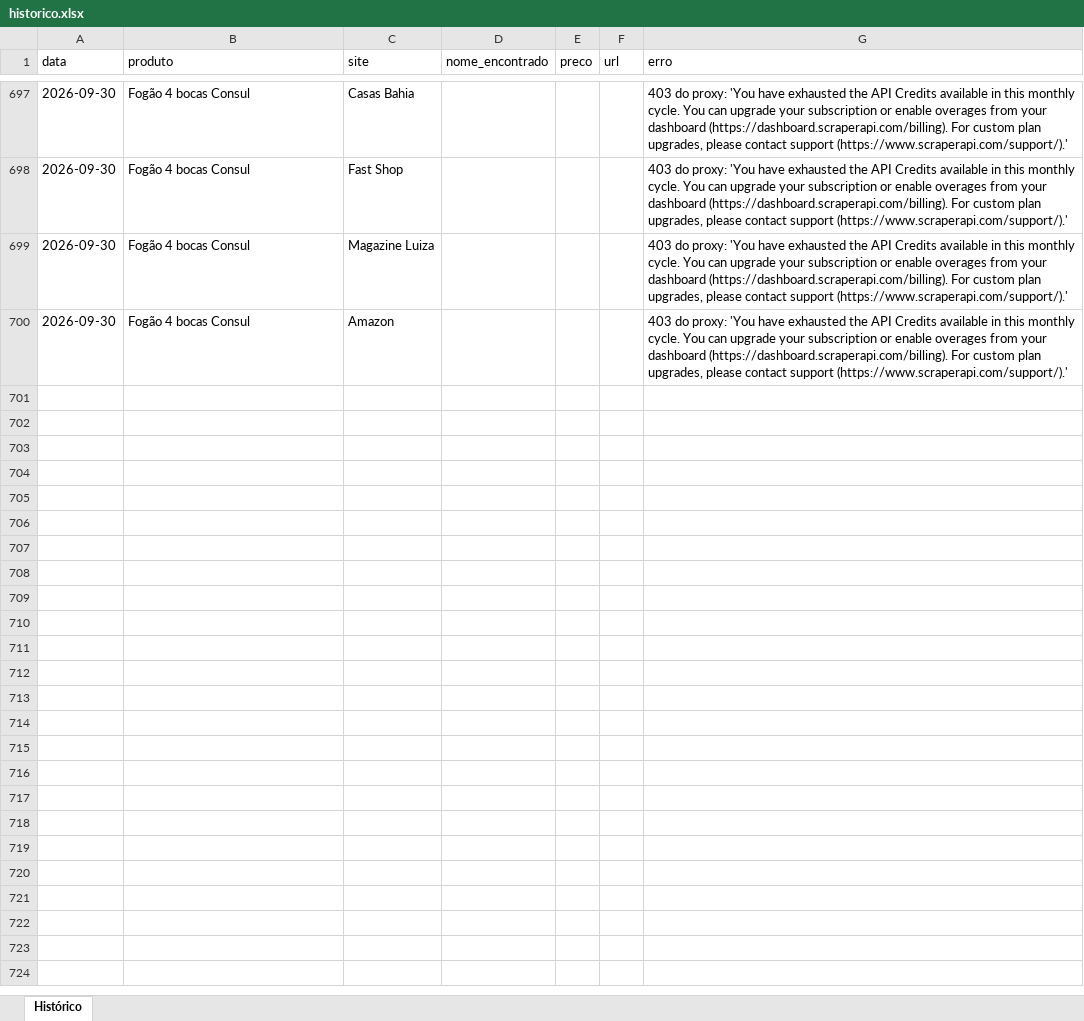
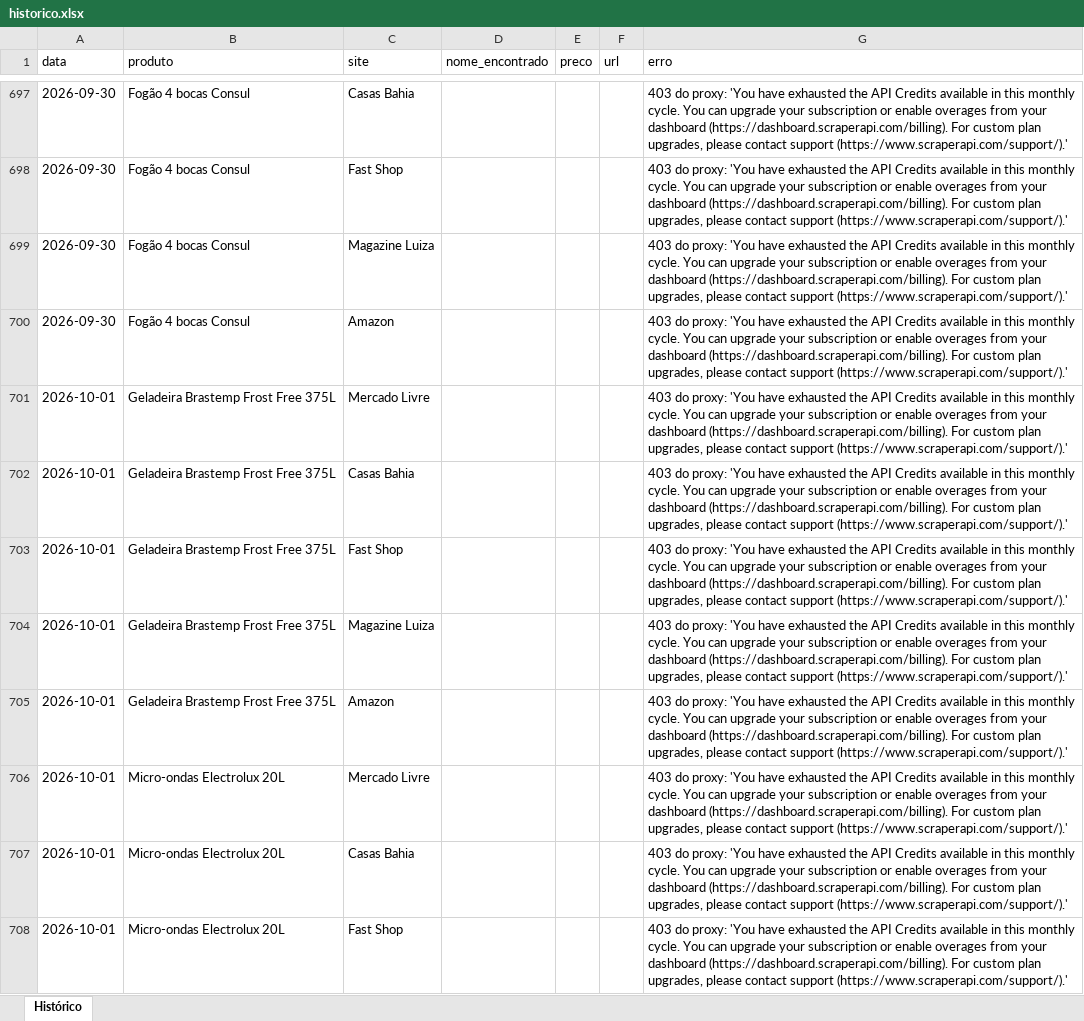
Before and after one commit to Richardpessuti/Simplifica-projetos, an Excel workbook: precos-eletrodomesticos/data/historico.xlsx, sheet Histórico, drawn as a sheet; only a part is shown, gaps mark what is left out; values as stored, in another font and other column widths than the file's, no borders; the diff covers the shown part only; the diff names each change by its address in the sheet, - before the commit and + after, or states it on an @@ line.

```diff
--- a/precos-eletrodomesticos/data/historico.xlsx (sheet Histórico)
+++ b/precos-eletrodomesticos/data/historico.xlsx (sheet Histórico)
+row 701: 2026-10-01 | Geladeira Brastemp Frost Free 375L | Mercado Livre |  |  |  | 403 do proxy: 'You have exhausted the API Credits available in this monthly cycle. You can upgrade your subscription or enable overages from your dashboard (https://dashboard.scraperapi.com/billing). For custom plan upgrades, please contact support (https://www.scraperapi.com/support/).'
+row 702: 2026-10-01 | Geladeira Brastemp Frost Free 375L | Casas Bahia |  |  |  | 403 do proxy: 'You have exhausted the API Credits available in this monthly cycle. You can upgrade your subscription or enable overages from your dashboard (https://dashboard.scraperapi.com/billing). For custom plan upgrades, please contact support (https://www.scraperapi.com/support/).'
+row 703: 2026-10-01 | Geladeira Brastemp Frost Free 375L | Fast Shop |  |  |  | 403 do proxy: 'You have exhausted the API Credits available in this monthly cycle. You can upgrade your subscription or enable overages from your dashboard (https://dashboard.scraperapi.com/billing). For custom plan upgrades, please contact support (https://www.scraperapi.com/support/).'
+row 704: 2026-10-01 | Geladeira Brastemp Frost Free 375L | Magazine Luiza |  |  |  | 403 do proxy: 'You have exhausted the API Credits available in this monthly cycle. You can upgrade your subscription or enable overages from your dashboard (https://dashboard.scraperapi.com/billing). For custom plan upgrades, please contact support (https://www.scraperapi.com/support/).'
+row 705: 2026-10-01 | Geladeira Brastemp Frost Free 375L | Amazon |  |  |  | 403 do proxy: 'You have exhausted the API Credits available in this monthly cycle. You can upgrade your subscription or enable overages from your dashboard (https://dashboard.scraperapi.com/billing). For custom plan upgrades, please contact support (https://www.scraperapi.com/support/).'
+row 706: 2026-10-01 | Micro-ondas Electrolux 20L | Mercado Livre |  |  |  | 403 do proxy: 'You have exhausted the API Credits available in this monthly cycle. You can upgrade your subscription or enable overages from your dashboard (https://dashboard.scraperapi.com/billing). For custom plan upgrades, please contact support (https://www.scraperapi.com/support/).'
+row 707: 2026-10-01 | Micro-ondas Electrolux 20L | Casas Bahia |  |  |  | 403 do proxy: 'You have exhausted the API Credits available in this monthly cycle. You can upgrade your subscription or enable overages from your dashboard (https://dashboard.scraperapi.com/billing). For custom plan upgrades, please contact support (https://www.scraperapi.com/support/).'
+row 708: 2026-10-01 | Micro-ondas Electrolux 20L | Fast Shop |  |  |  | 403 do proxy: 'You have exhausted the API Credits available in this monthly cycle. You can upgrade your subscription or enable overages from your dashboard (https://dashboard.scraperapi.com/billing). For custom plan upgrades, please contact support (https://www.scraperapi.com/support/).'
```
Also changed, not shown: 7 added rows elsewhere in this sheet, 1 other file.
